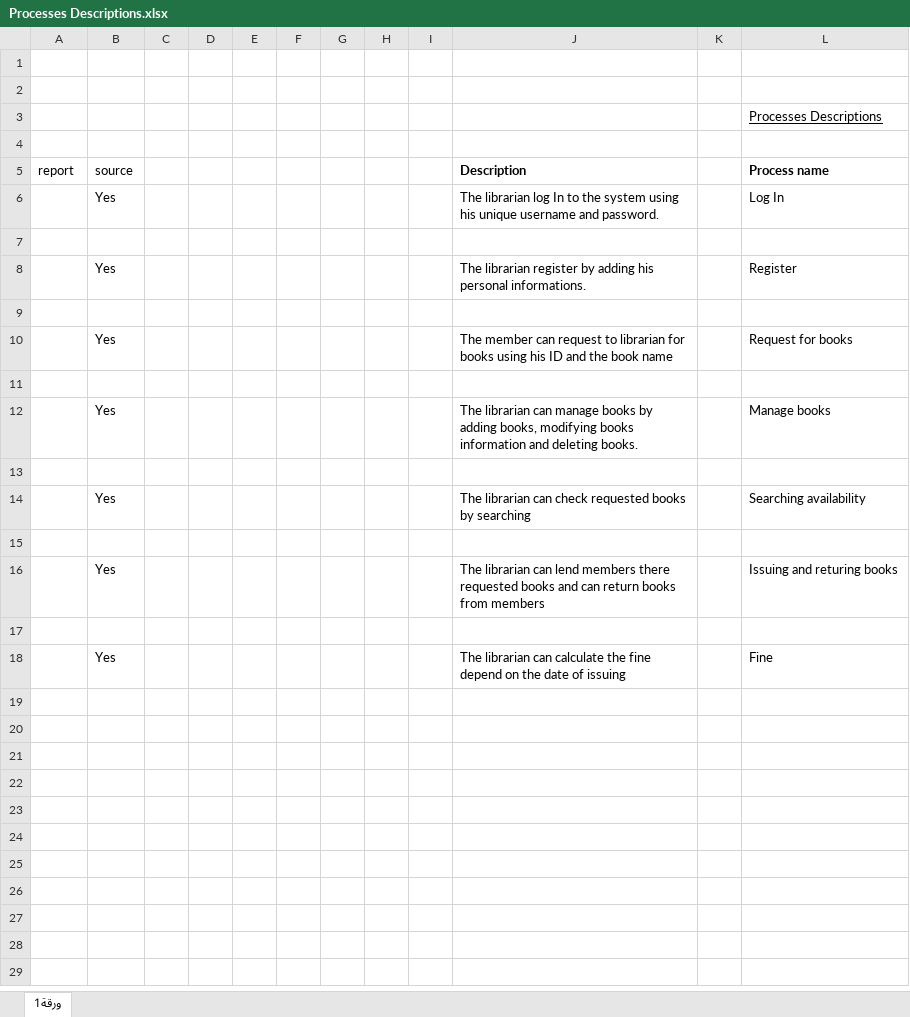
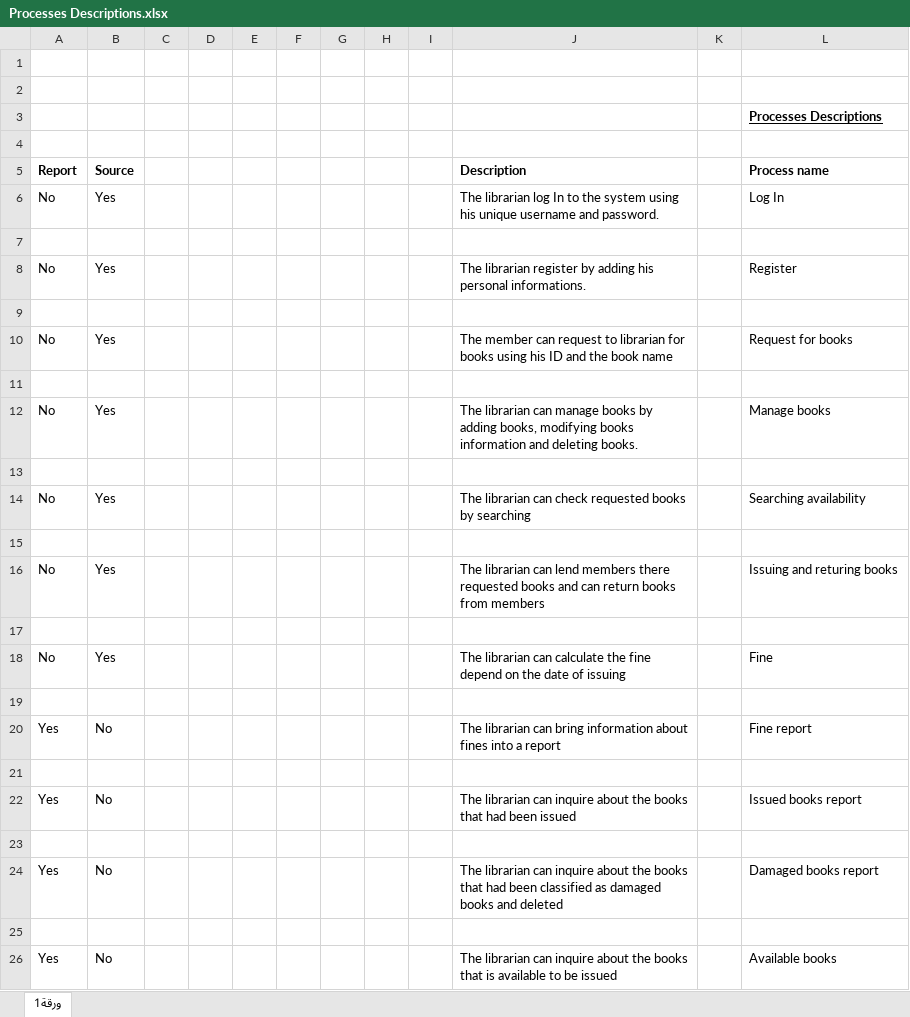
Before and after one commit to EmadAlareefi/Emad-Yousef, an Excel workbook: Yousef Branch/Processes Descriptions.xlsx, sheet ورقة1, drawn as a sheet; values as stored, in another font and other column widths than the file's, no borders; the diff names each change by its address in the sheet, - before the commit and + after, or states it on an @@ line.

```diff
--- a/Yousef Branch/Processes Descriptions.xlsx (sheet ورقة1)
+++ b/Yousef Branch/Processes Descriptions.xlsx (sheet ورقة1)
-L3 bold: off
+L3 bold: on
-A5: report
+A5: Report
-A5:B5 bold: off
+A5:B5 bold: on
-B5: source
+B5: Source
-A6 (Report): (empty)
+A6 (Report): No
-A8 (Report): (empty)
+A8 (Report): No
-A10 (Report): (empty)
+A10 (Report): No
-A12 (Report): (empty)
+A12 (Report): No
-A14 (Report): (empty)
+A14 (Report): No
-A16 (Report): (empty)
+A16 (Report): No
-A18 (Report): (empty)
+A18 (Report): No
+row 19: (empty)
+row 20: Yes | No |  |  |  |  |  |  |  | The librarian can bring information about fines into a report |  | Fine report
+row 21: (empty)
+row 22: Yes | No |  |  |  |  |  |  |  | The librarian can inquire about the books that had been issued |  | Issued books report
+row 23: (empty)
+row 24: Yes | No |  |  |  |  |  |  |  | The librarian can inquire about the books that had been classified as damaged books and deleted |  | Damaged books report
+row 25: (empty)
+row 26: Yes | No |  |  |  |  |  |  |  | The librarian can inquire about the books that is available to be issued |  | Available books
```
Also changed, not shown: 1 other file.
